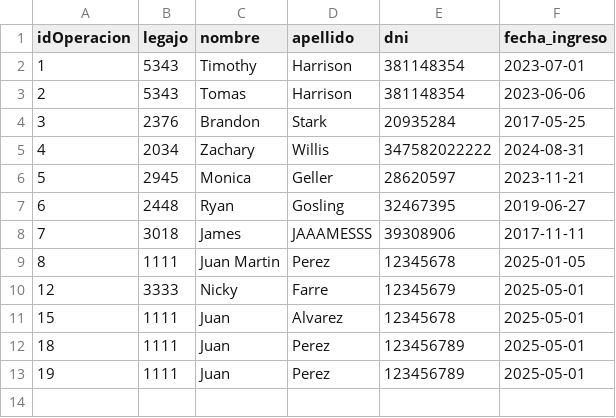
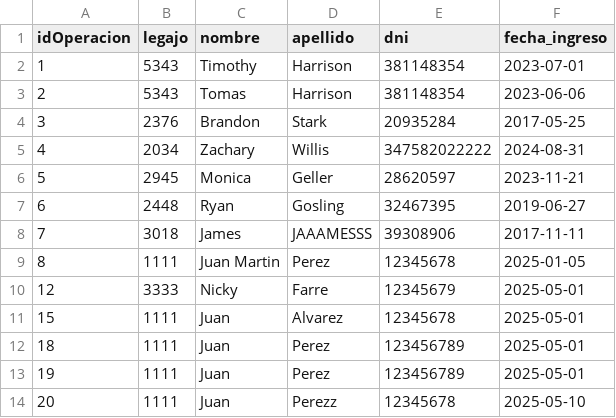
Before and after one commit to BiancaBarassiLambertucci/TPCAIGrupo3, a CSV file: TPIntegradorCorto-master/TemplateTPCorto/Persistencia/DataBase/Tablas/operacion_cambio_persona.csv, drawn as a sheet; the diff names each change by its address in the sheet, - before the commit and + after, or states it on an @@ line.

```diff
--- a/TPIntegradorCorto-master/TemplateTPCorto/Persistencia/DataBase/Tablas/operacion_cambio_persona.csv
+++ b/TPIntegradorCorto-master/TemplateTPCorto/Persistencia/DataBase/Tablas/operacion_cambio_persona.csv
+row 14: 20 | 1111 | Juan | Perezz | 12345678 | 2025-05-10
```
Also changed, not shown: TPIntegradorCorto-master/TemplateTPCorto/Persistencia/DataBase/Tablas/autorizacion.csv, TPIntegradorCorto-master/TemplateTPCorto/Persistencia/DataBase/Tablas/credenciales.csv, 7 other files.
